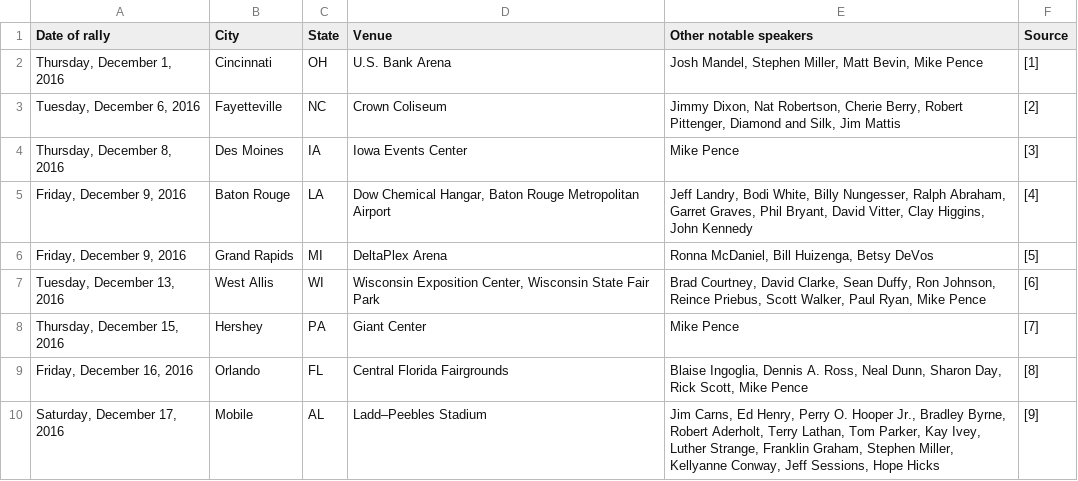
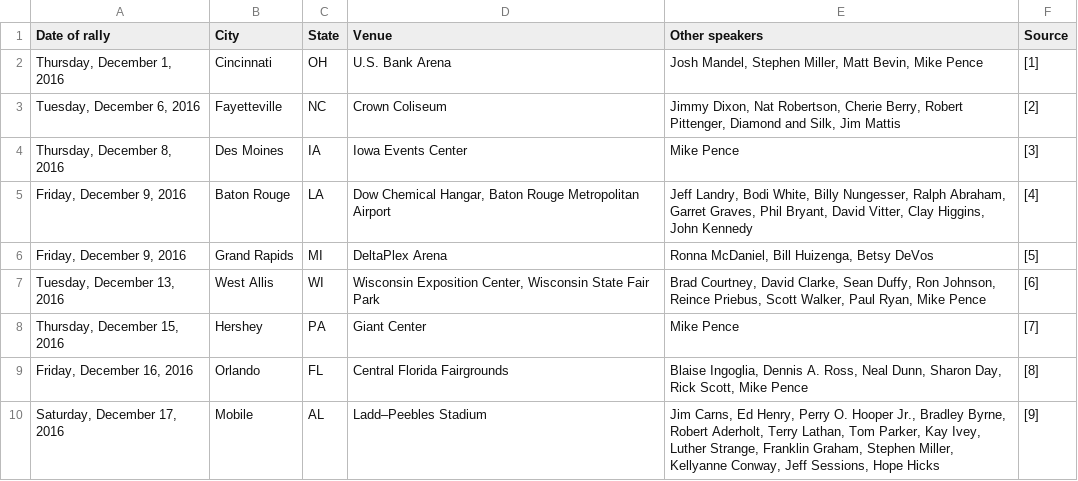
Before and after one commit to Jopplk/trumpRallies, a CSV file: data/postElection/ThankYouTour.csv, drawn as a sheet.

Commit message:
Data manipulation finished

```diff
--- a/data/postElection/ThankYouTour.csv
+++ b/data/postElection/ThankYouTour.csv
@@ -1,2 +1,2 @@
-Date of rally,City,State,Venue,Other notable speakers,Source
+Date of rally,City,State,Venue,Other speakers,Source
 "Thursday, December 1, 2016",Cincinnati,OH,U.S. Bank Arena,"Josh Mandel, Stephen Miller, Matt Bevin, Mike Pence",[1]
```
Also changed, not shown: 5 other files.
